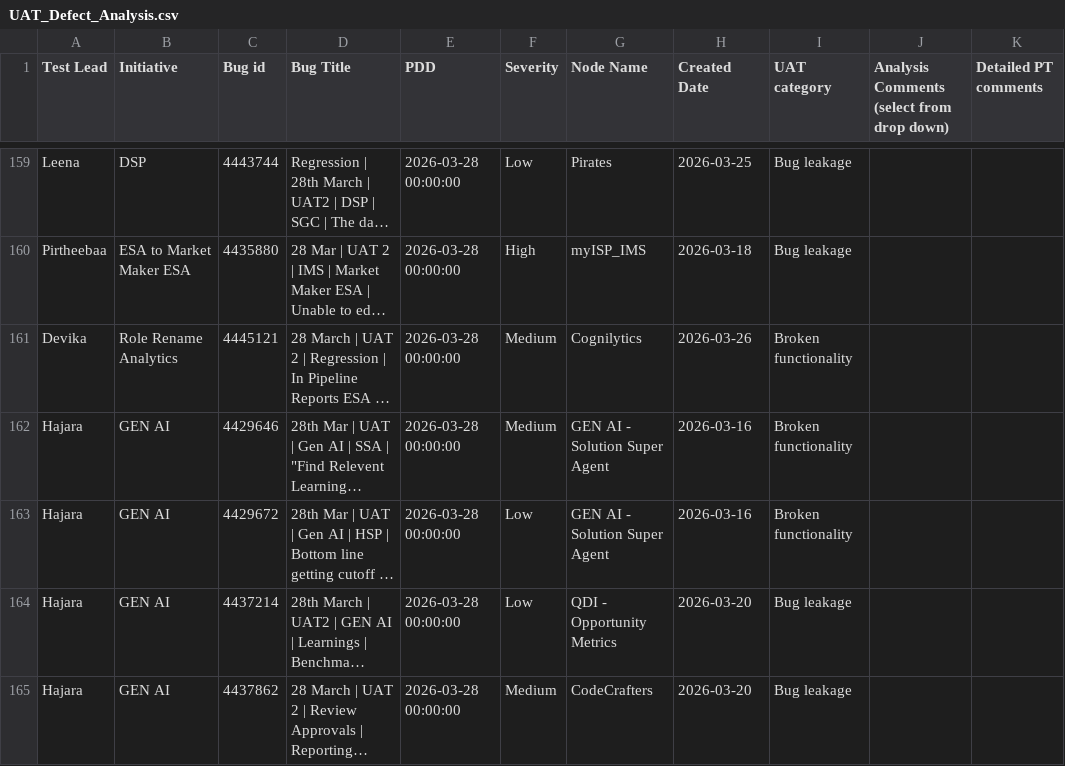
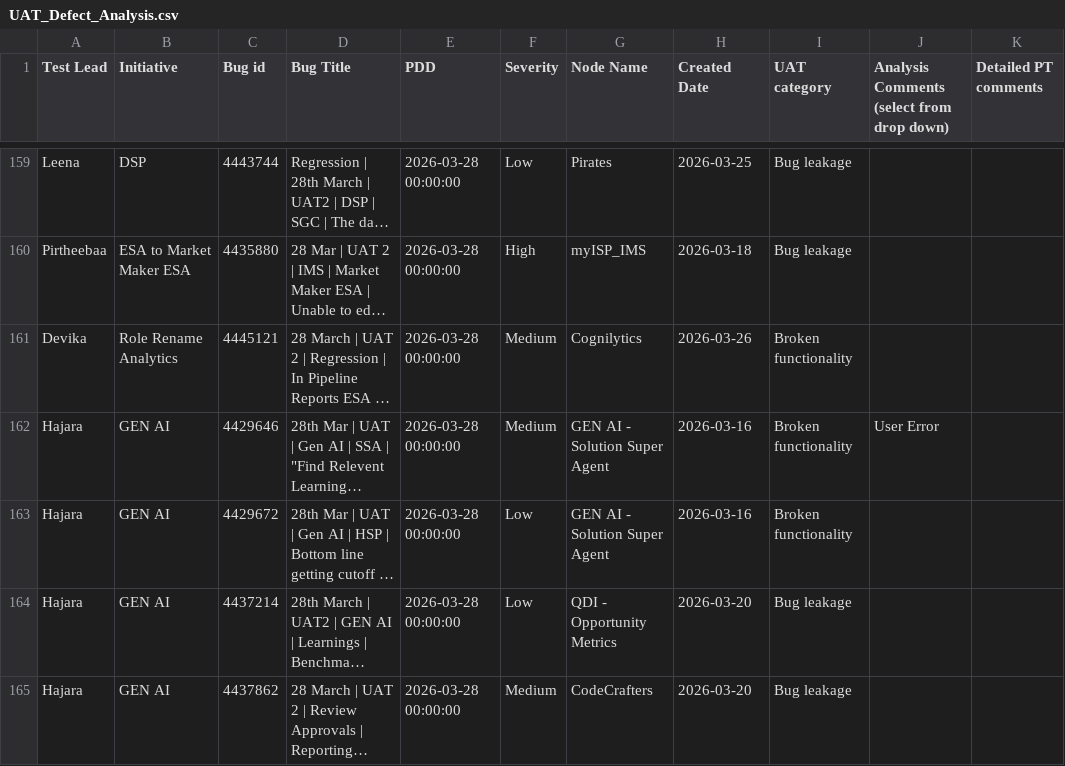
Before and after one commit to arunthangapandian/myisp-WeekendSupportTracker, a CSV file: UAT_Defect_Analysis.csv, drawn as a sheet; only a part is shown, gaps mark what is left out; long unchanged cells end in …; the diff names each change by its address in the sheet, - before the commit and + after, or states it on an @@ line.

Commit message:
Updated by Hajara at 2026-04-20 13:54:01

```diff
--- a/UAT_Defect_Analysis.csv
+++ b/UAT_Defect_Analysis.csv
-J162: (empty)
+J162: User Error
```
